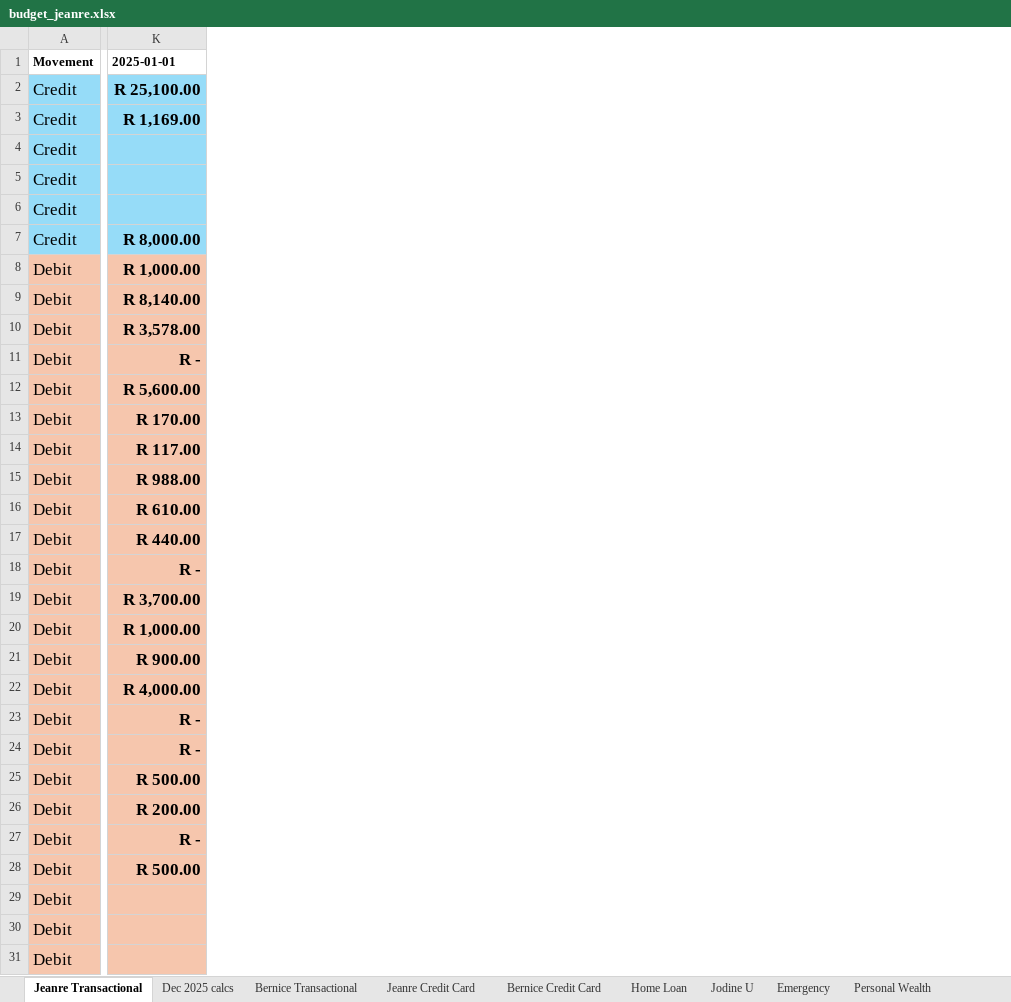
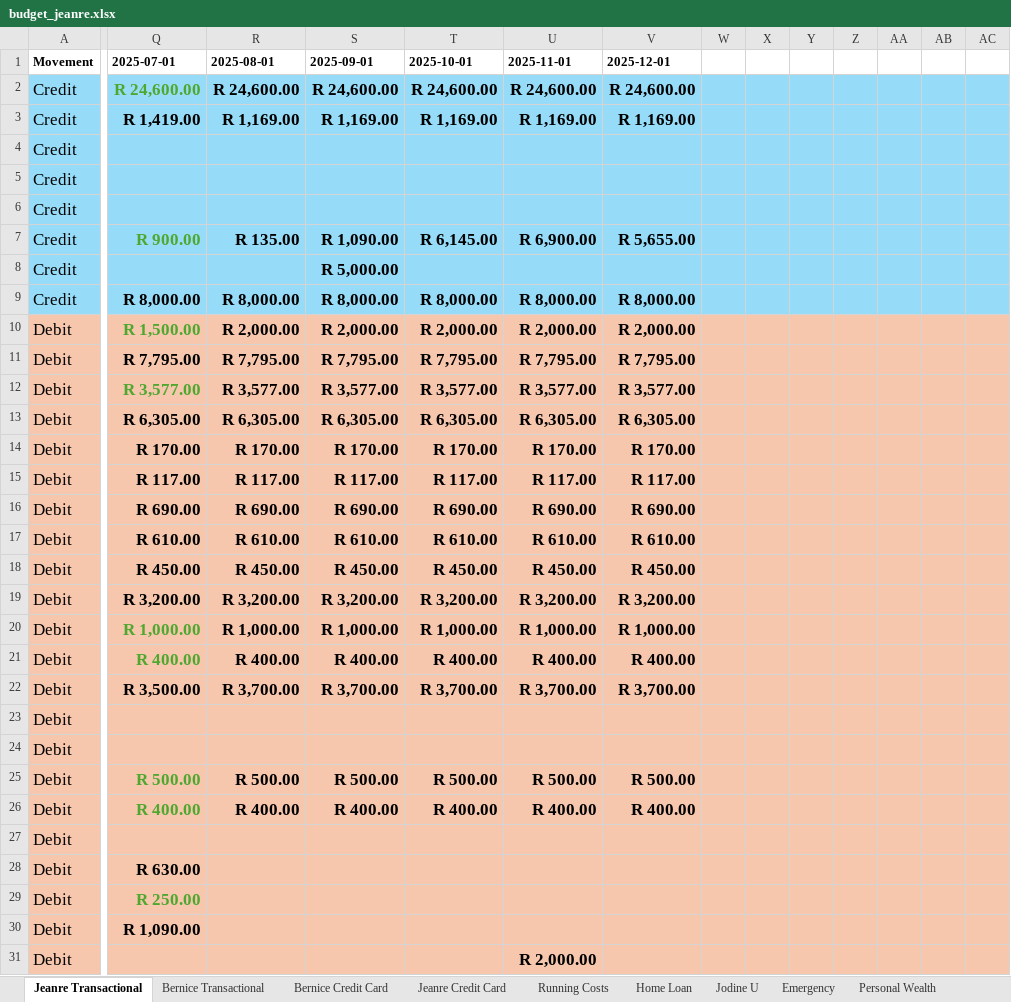
Before and after one commit to BicycleJeanre/ftrack, an Excel workbook: source files/budget_jeanre.xlsx, sheet Jeanre Transactional, drawn as a sheet; only a part is shown, gaps mark what is left out; values as stored, in another font and other column widths than the file's, no borders; conditional formats and table styles not drawn; removed rows and columns are numbered as before the commit, all else as after; rows hold the shown columns only; the diff covers the shown part only; the diff names each change by its address in the sheet, - before the commit and + after, or states it on an @@ line.

Commit message:
Add budget_jeanre what-if.xlsx to source files
Changed files:
- source files/budget_jeanre what-if.xlsx: new Excel file added for budget scenario analysis

```diff
--- a/source files/budget_jeanre.xlsx (sheet Jeanre Transactional)
+++ b/source files/budget_jeanre.xlsx (sheet Jeanre Transactional)
+sheet tab: Running Costs
@@ sheet tab order changed: Jeanre Transactional | Bernice Transactional | Bernice Credit Card | Jeanre Credit Card | Running Costs | Home Loan | Jodine U | Emergency | Personal Wealth @@
+column Q (2025-07-01), rows 2-3: R 24,600.00 | R 1,419.00; rows 9-30: R 8,000.00 | R 1,500.00 | R 7,795.00 | R 3,577.00 | R 6,305.00 | R 170.00 | R 117.00 | R 690.00 | R 610.00 | R 450.00 | R 3,200.00 | R 1,000.00 | R 400.00 | R 3,500.00 |  |  | R 500.00 | R 400.00 |  | R 630.00 | R 250.00 | R 1,090.00
+column R (2025-08-01), rows 2-3: R 24,600.00 | R 1,169.00; rows 9-26: R 8,000.00 | R 2,000.00 | R 7,795.00 | R 3,577.00 | R 6,305.00 | R 170.00 | R 117.00 | R 690.00 | R 610.00 | R 450.00 | R 3,200.00 | R 1,000.00 | R 400.00 | R 3,700.00 |  |  | R 500.00 | R 400.00
+column S (2025-09-01), rows 2-3: R 24,600.00 | R 1,169.00; rows 8-26: R 5,000.00 | R 8,000.00 | R 2,000.00 | R 7,795.00 | R 3,577.00 | R 6,305.00 | R 170.00 | R 117.00 | R 690.00 | R 610.00 | R 450.00 | R 3,200.00 | R 1,000.00 | R 400.00 | R 3,700.00 |  |  | R 500.00 | R 400.00
+column T (2025-10-01), rows 2-3: R 24,600.00 | R 1,169.00; rows 9-26: R 8,000.00 | R 2,000.00 | R 7,795.00 | R 3,577.00 | R 6,305.00 | R 170.00 | R 117.00 | R 690.00 | R 610.00 | R 450.00 | R 3,200.00 | R 1,000.00 | R 400.00 | R 3,700.00 |  |  | R 500.00 | R 400.00
+column U (2025-11-01), rows 2-3: R 24,600.00 | R 1,169.00; rows 9-31: R 8,000.00 | R 2,000.00 | R 7,795.00 | R 3,577.00 | R 6,305.00 | R 170.00 | R 117.00 | R 690.00 | R 610.00 | R 450.00 | R 3,200.00 | R 1,000.00 | R 400.00 | R 3,700.00 |  |  | R 500.00 | R 400.00 |  |  |  |  | R 2,000.00
+column W, empty
+column X, empty
+column Y, empty
+column Z, empty
+column AA, empty
+column AB, empty
+column AC, empty
-V1: 2025-01-01
+V1: 2025-12-01
-V2 (2025-12-01): R 25,100.00
+V2 (2025-12-01): R 24,600.00
+row 5: Credit
+row 7: Credit | R 900.00 | R 135.00 | R 1,090.00 | R 6,145.00 | R 6,900.00 | R 5,655.00
-V10 (2025-12-01): R 1,000.00
+V10 (2025-12-01): R 2,000.00
-V11 (2025-12-01): R 8,140.00
+V11 (2025-12-01): R 7,795.00
-V12 (2025-12-01): R 3,578.00
+V12 (2025-12-01): R 3,577.00
-row 11: Debit | R -
-V13 (2025-12-01): R 5,600.00
+V13 (2025-12-01): R 6,305.00
-V16 (2025-12-01): R 988.00
+V16 (2025-12-01): R 690.00
-V18 (2025-12-01): R 440.00
+V18 (2025-12-01): R 450.00
-row 18: Debit | R -
-V19 (2025-12-01): R 3,700.00
+V19 (2025-12-01): R 3,200.00
-V21 (2025-12-01): R 900.00
+V21 (2025-12-01): R 400.00
-V22 (2025-12-01): R 4,000.00
+V22 (2025-12-01): R 3,700.00
-V23:V24 (2025-12-01): R -
+V23:V24 (2025-12-01): (empty)
-V26 (2025-12-01): R 200.00
+V26 (2025-12-01): R 400.00
-V27 (2025-12-01): R -
+V27 (2025-12-01): (empty)
-V28 (2025-12-01): R 500.00
+V28 (2025-12-01): (empty)
```
Also changed, not shown: 44 added rows, 2 edited cells and cell formats elsewhere in this sheet, sheet Jeanre Credit Card, sheet Bernice Credit Card, sheet Bernice Transactional, other sheet tabs, hidden cells, charts or pictures, 29 other files.
